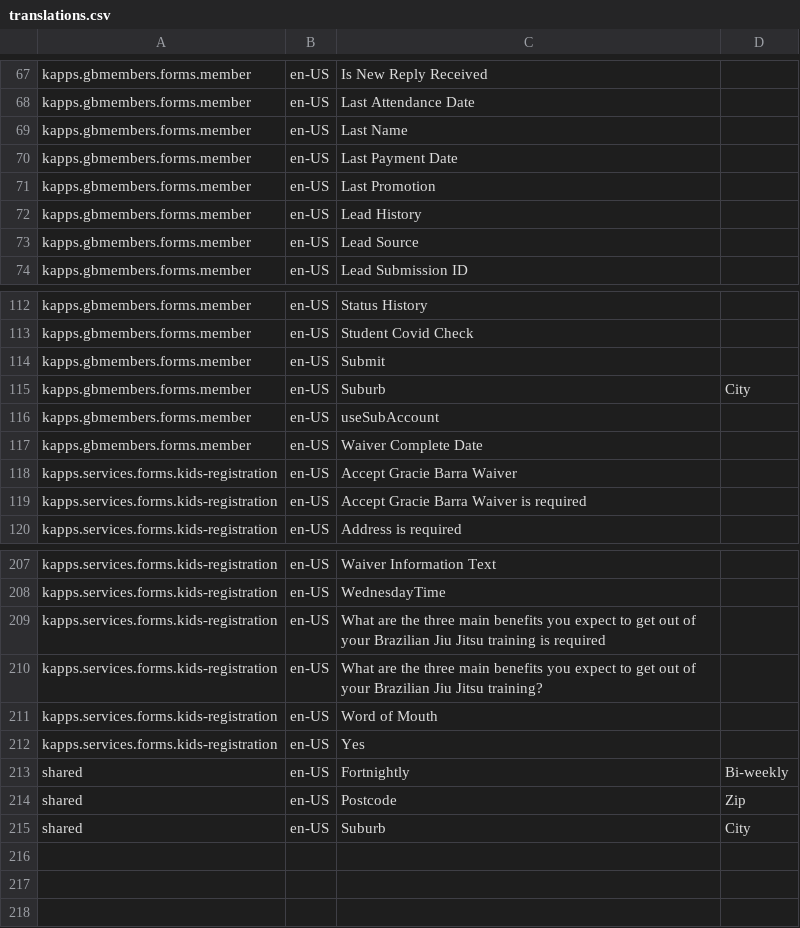
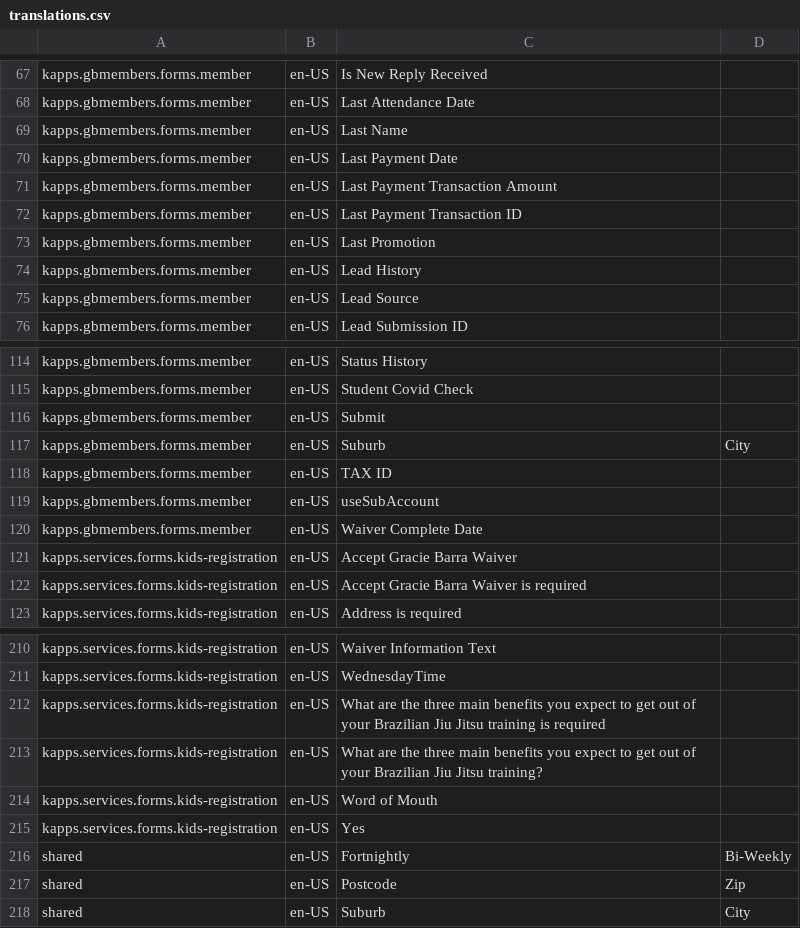
Before and after one commit to ugaffoor/platform-gbmembers-net, a CSV file: core/space/translations.csv, drawn as a sheet; only a part is shown, gaps mark what is left out.

Commit message:
Cash Payment types

```diff
--- a/core/space/translations.csv
+++ b/core/space/translations.csv
@@ -70,2 +70,4 @@ kapps.gbmembers.forms.member,en-US,Last Name,
 kapps.gbmembers.forms.member,en-US,Last Payment Date,
+kapps.gbmembers.forms.member,en-US,Last Payment Transaction Amount,
+kapps.gbmembers.forms.member,en-US,Last Payment Transaction ID,
 kapps.gbmembers.forms.member,en-US,Last Promotion,
@@ -115,2 +117,3 @@ kapps.gbmembers.forms.member,en-US,Submit,
 kapps.gbmembers.forms.member,en-US,Suburb,City
+kapps.gbmembers.forms.member,en-US,TAX ID,
 kapps.gbmembers.forms.member,en-US,useSubAccount,
@@ -212,3 +215,3 @@ kapps.services.forms.kids-registration,en-US,Word of Mouth,
 kapps.services.forms.kids-registration,en-US,Yes,
-shared,en-US,Fortnightly,Bi-weekly
+shared,en-US,Fortnightly,Bi-Weekly
 shared,en-US,Postcode,Zip
```
Also changed, not shown: 11 other files.
